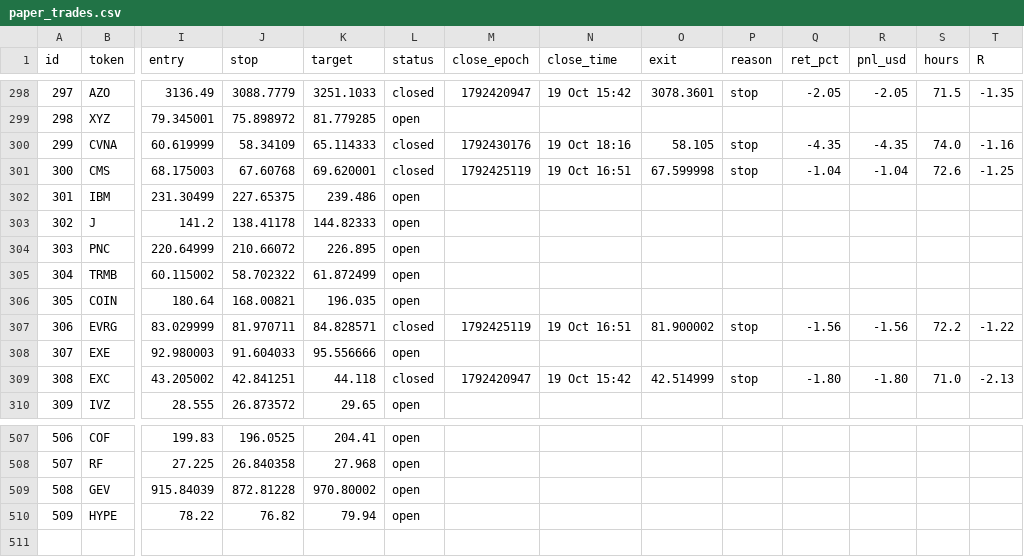
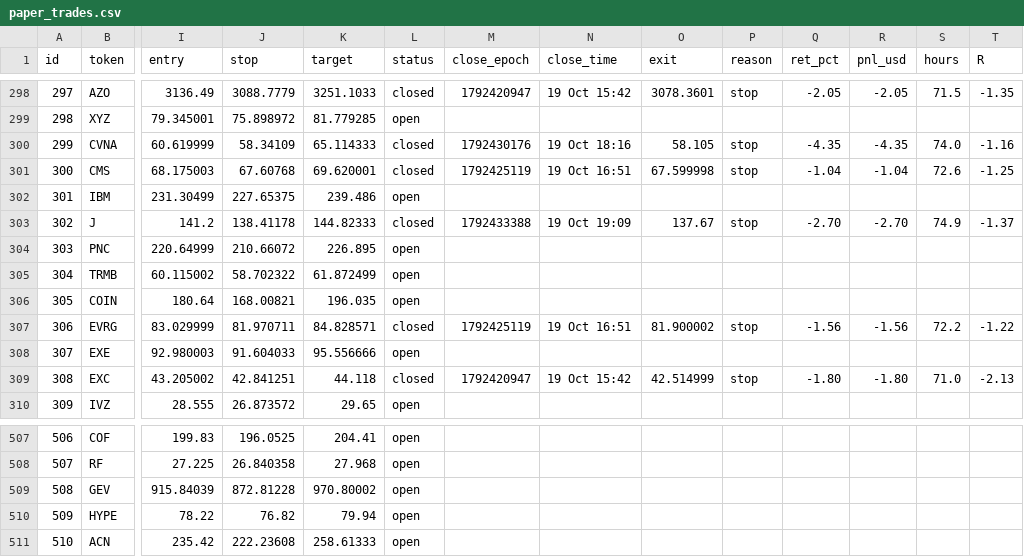
Before and after one commit to 4MonkeyAlertZone/Scanner, a CSV file: paper_trades.csv, drawn as a sheet; only a part is shown, gaps mark what is left out; rows hold the shown columns only; the diff names each change by its address in the sheet, - before the commit and + after, or states it on an @@ line.

```diff
--- a/paper_trades.csv
+++ b/paper_trades.csv
-L303 (status): open
+L303 (status): closed
-M303 (close_epoch): (empty)
+M303 (close_epoch): 1792433388
-N303 (close_time): (empty)
+N303 (close_time): 19 Oct 19:09
-O303 (exit): (empty)
+O303 (exit): 137.67
-P303 (reason): (empty)
+P303 (reason): stop
-Q303 (ret_pct): (empty)
+Q303 (ret_pct): -2.70
-R303 (pnl_usd): (empty)
+R303 (pnl_usd): -2.70
-S303 (hours): (empty)
+S303 (hours): 74.9
-T303 (R): (empty)
+T303 (R): -1.37
+row 511: 510 | ACN | 235.42 | 222.23608 | 258.61333 | open
```
Also changed, not shown: signals.csv.
